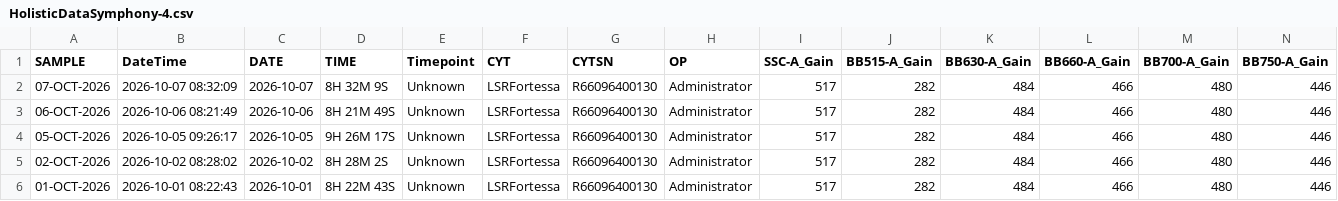
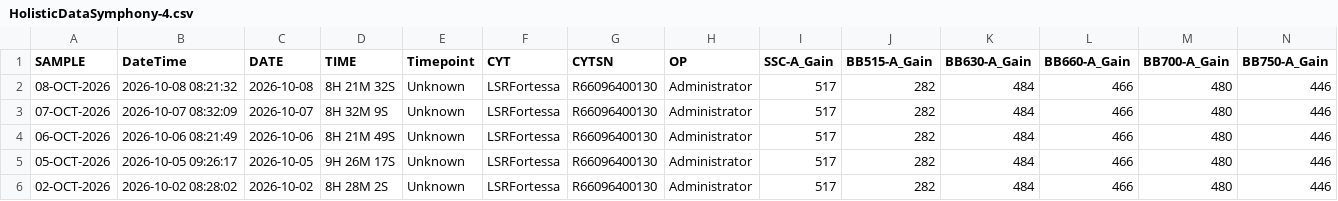
Before and after one commit to ncolven/InstrumentQC, a CSV file: data/Symphony-4/Archive/HolisticDataSymphony-4.csv, drawn as a sheet; only a part is shown; the shorter side is filled out with more unchanged rows; rows hold the shown columns only; the diff names each change by its address in the sheet, - before the commit and + after, or states it on an @@ line.

Commit message:
Update for Symphony-4 on 2026-10-08

```diff
--- a/data/Symphony-4/Archive/HolisticDataSymphony-4.csv
+++ b/data/Symphony-4/Archive/HolisticDataSymphony-4.csv
+row 2: 08-OCT-2026 | 2026-10-08 08:21:32 | 2026-10-08 | 8H 21M 32S | Unknown | LSRFortessa | R66096400130 | Administrator | 517 | 282 | 484 | 466 | 480 | 446
```
